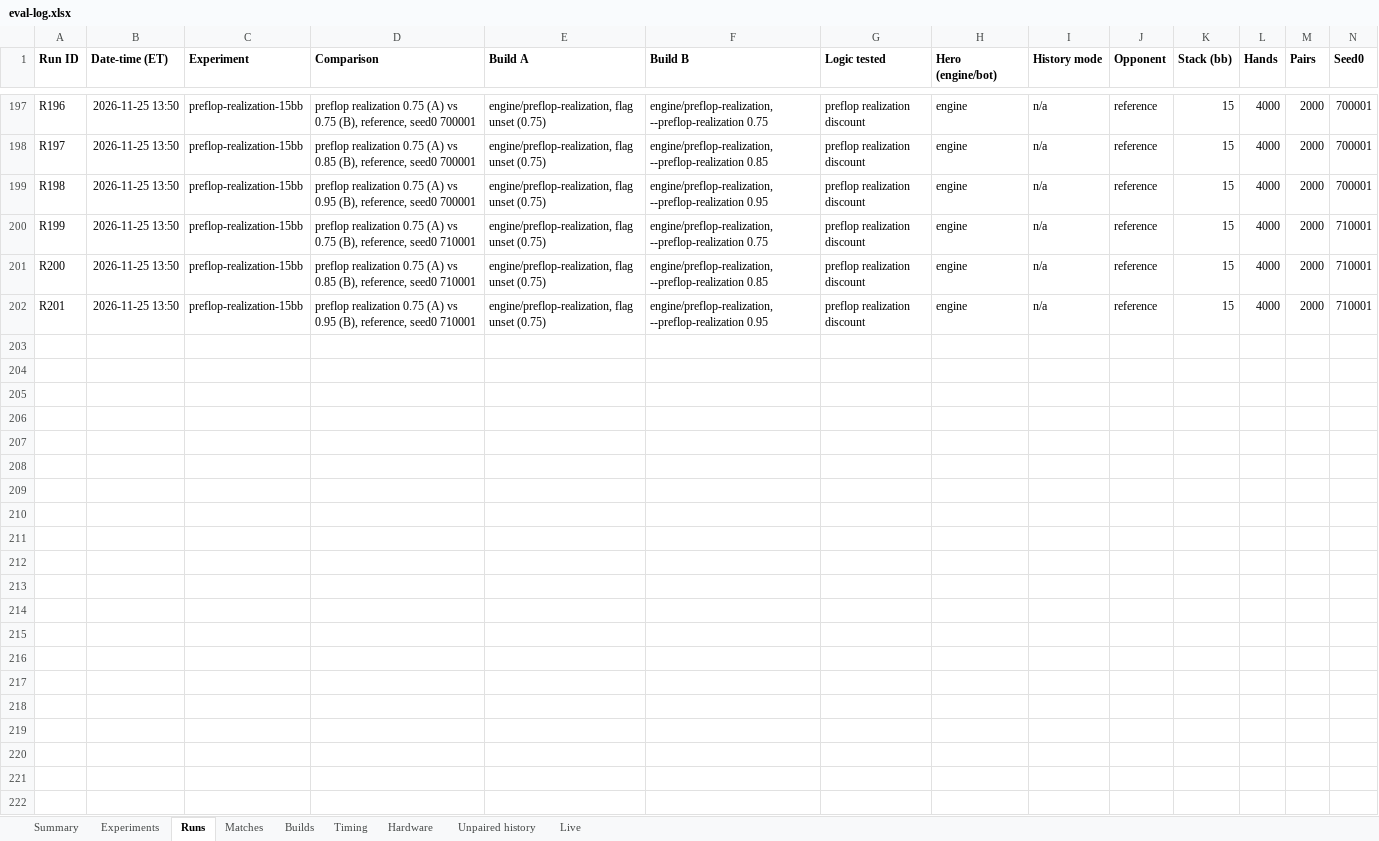
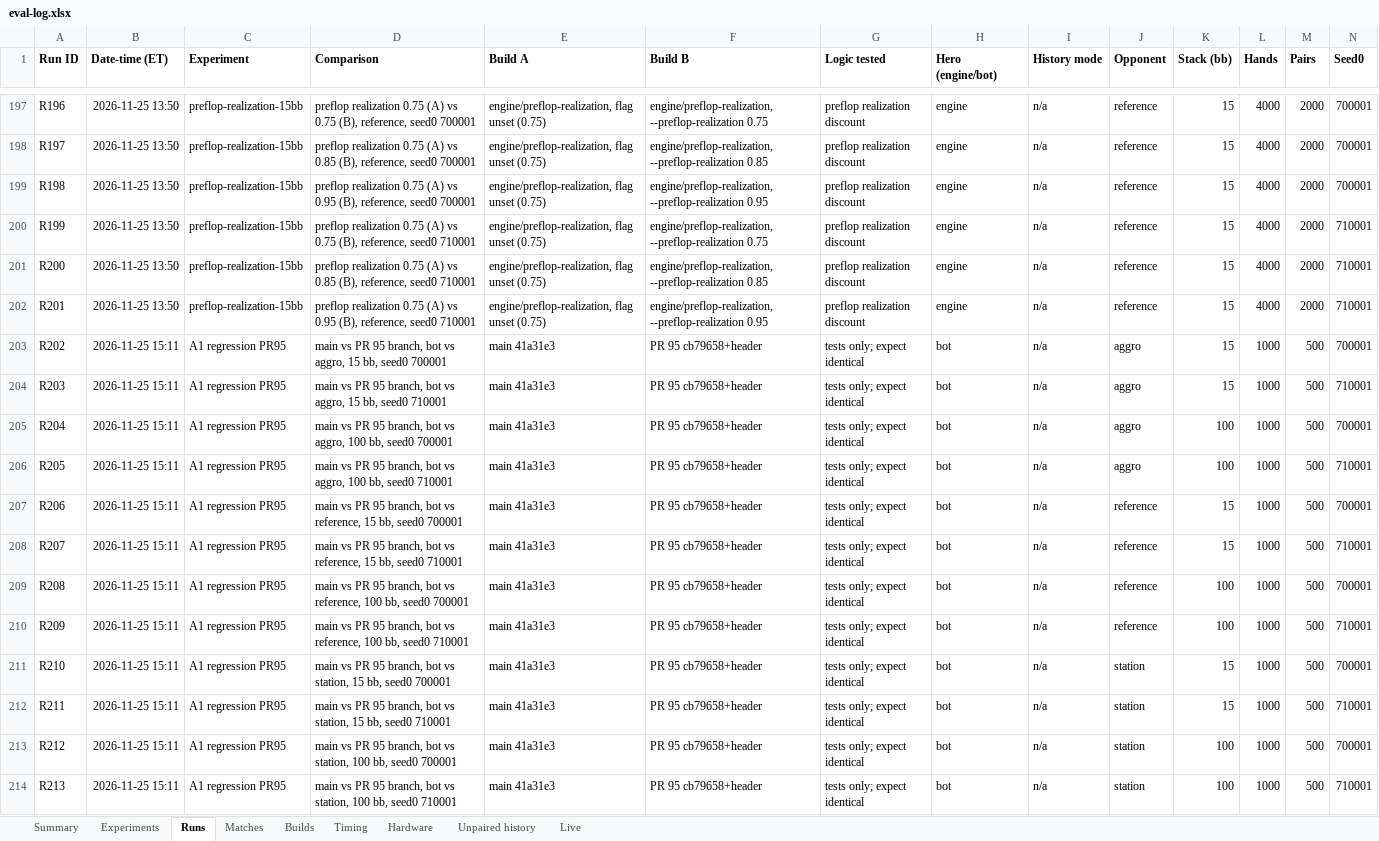
Before and after one commit to yashlad1/pokercpp, an Excel workbook: results/eval-log.xlsx, sheet Runs, drawn as a sheet; only a part is shown, gaps mark what is left out; values as stored, in another font and other column widths than the file's, no borders; rows hold the shown columns only; the diff names each change by its address in the sheet, - before the commit and + after, or states it on an @@ line.

Commit message:
Tests: fix exhaustive test header, record phase A1 results (#30)

```diff
--- a/results/eval-log.xlsx (sheet Runs)
+++ b/results/eval-log.xlsx (sheet Runs)
+row 203: R202 | 2026-11-25 15:11 | A1 regression PR95 | main vs PR 95 branch, bot vs aggro, 15 bb, seed0 700001 | main 41a31e3 | PR 95 cb79658+header | tests only; expect identical | bot | n/a | aggro | 15 | 1000 | 500 | 700001
+row 204: R203 | 2026-11-25 15:11 | A1 regression PR95 | main vs PR 95 branch, bot vs aggro, 15 bb, seed0 710001 | main 41a31e3 | PR 95 cb79658+header | tests only; expect identical | bot | n/a | aggro | 15 | 1000 | 500 | 710001
+row 205: R204 | 2026-11-25 15:11 | A1 regression PR95 | main vs PR 95 branch, bot vs aggro, 100 bb, seed0 700001 | main 41a31e3 | PR 95 cb79658+header | tests only; expect identical | bot | n/a | aggro | 100 | 1000 | 500 | 700001
+row 206: R205 | 2026-11-25 15:11 | A1 regression PR95 | main vs PR 95 branch, bot vs aggro, 100 bb, seed0 710001 | main 41a31e3 | PR 95 cb79658+header | tests only; expect identical | bot | n/a | aggro | 100 | 1000 | 500 | 710001
+row 207: R206 | 2026-11-25 15:11 | A1 regression PR95 | main vs PR 95 branch, bot vs reference, 15 bb, seed0 700001 | main 41a31e3 | PR 95 cb79658+header | tests only; expect identical | bot | n/a | reference | 15 | 1000 | 500 | 700001
+row 208: R207 | 2026-11-25 15:11 | A1 regression PR95 | main vs PR 95 branch, bot vs reference, 15 bb, seed0 710001 | main 41a31e3 | PR 95 cb79658+header | tests only; expect identical | bot | n/a | reference | 15 | 1000 | 500 | 710001
+row 209: R208 | 2026-11-25 15:11 | A1 regression PR95 | main vs PR 95 branch, bot vs reference, 100 bb, seed0 700001 | main 41a31e3 | PR 95 cb79658+header | tests only; expect identical | bot | n/a | reference | 100 | 1000 | 500 | 700001
+row 210: R209 | 2026-11-25 15:11 | A1 regression PR95 | main vs PR 95 branch, bot vs reference, 100 bb, seed0 710001 | main 41a31e3 | PR 95 cb79658+header | tests only; expect identical | bot | n/a | reference | 100 | 1000 | 500 | 710001
+row 211: R210 | 2026-11-25 15:11 | A1 regression PR95 | main vs PR 95 branch, bot vs station, 15 bb, seed0 700001 | main 41a31e3 | PR 95 cb79658+header | tests only; expect identical | bot | n/a | station | 15 | 1000 | 500 | 700001
+row 212: R211 | 2026-11-25 15:11 | A1 regression PR95 | main vs PR 95 branch, bot vs station, 15 bb, seed0 710001 | main 41a31e3 | PR 95 cb79658+header | tests only; expect identical | bot | n/a | station | 15 | 1000 | 500 | 710001
+row 213: R212 | 2026-11-25 15:11 | A1 regression PR95 | main vs PR 95 branch, bot vs station, 100 bb, seed0 700001 | main 41a31e3 | PR 95 cb79658+header | tests only; expect identical | bot | n/a | station | 100 | 1000 | 500 | 700001
+row 214: R213 | 2026-11-25 15:11 | A1 regression PR95 | main vs PR 95 branch, bot vs station, 100 bb, seed0 710001 | main 41a31e3 | PR 95 cb79658+header | tests only; expect identical | bot | n/a | station | 100 | 1000 | 500 | 710001
```
Also changed, not shown: sheet Timing, sheet Summary, 2 other files.
